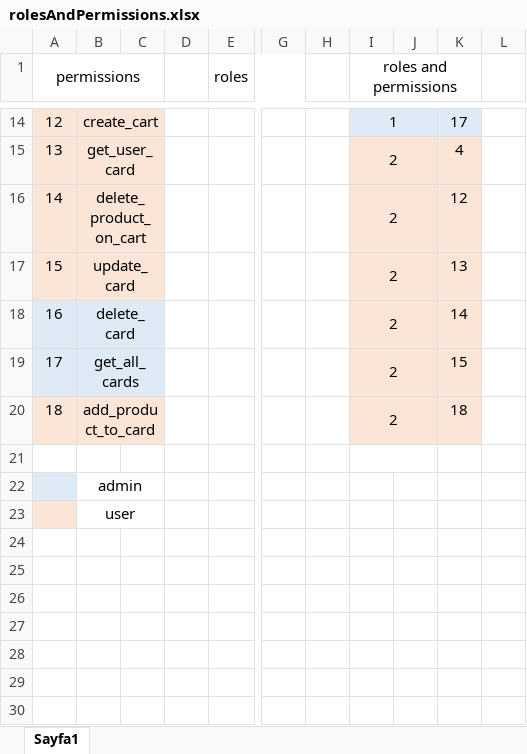
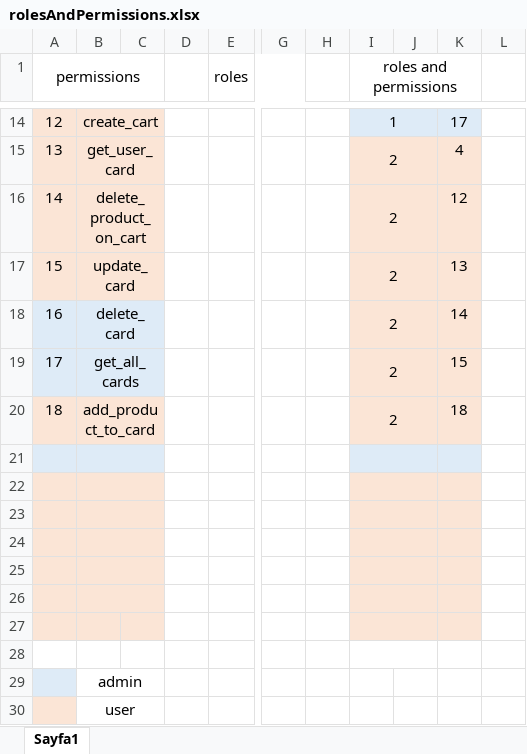
Before and after one commit to SoFY111/nodeJs-eCommerce, an Excel workbook: rolesAndPermissions.xlsx, sheet Sayfa1, drawn as a sheet; only a part is shown, gaps mark what is left out; values as stored, in another font and other column widths than the file's, no borders; rows hold the shown columns only; the diff names each change by its address in the sheet, - before the commit and + after, or states it on an @@ line.

```diff
--- a/rolesAndPermissions.xlsx (sheet Sayfa1)
+++ b/rolesAndPermissions.xlsx (sheet Sayfa1)
-A21:C21 fill: none
+A21:C21 fill: #DEEBF7
+B21:C21 merged
-I21:K21 fill: none
+I21:K21 fill: #DEEBF7
+row 22: (empty)
+row 23: (empty)
+row 24: (empty)
+row 25: (empty)
+row 26: (empty)
+row 27: (empty)
+row 28: (empty)
```
Also changed, not shown: 4 other files.
